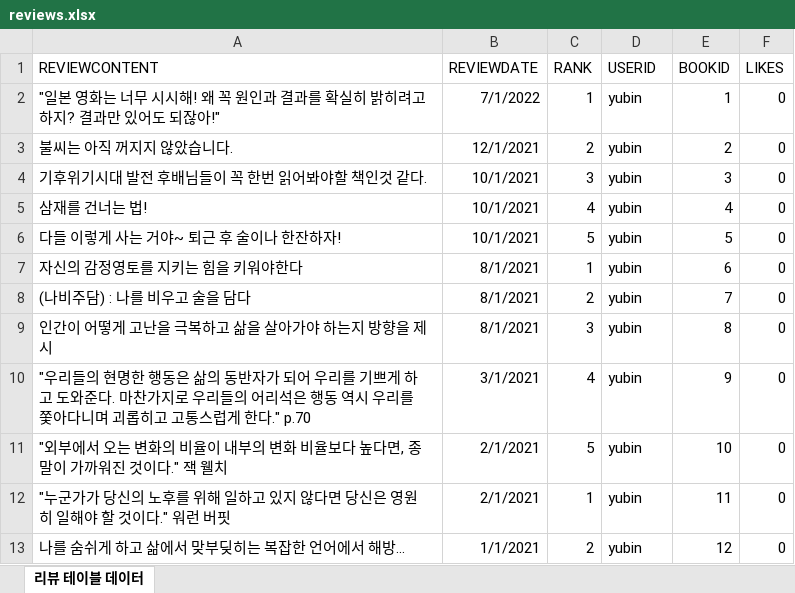
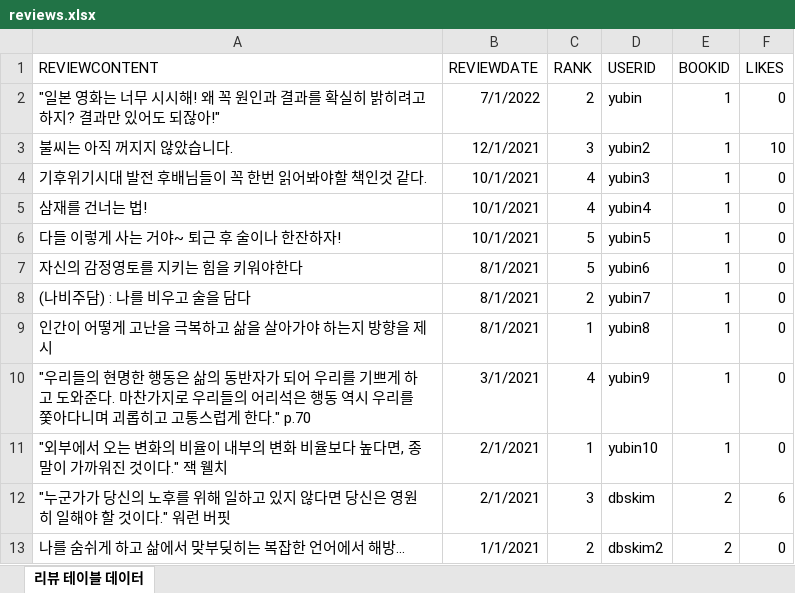
Before and after one commit to yubin-im/BookRecommendService_MVC2_Project, an Excel workbook: data/reviews.xlsx, sheet 리뷰 테이블 데이터, drawn as a sheet; only a part is shown; values as stored, in another font and other column widths than the file's, no borders; the diff covers the shown part only; the diff names each change by its address in the sheet, - before the commit and + after, or states it on an @@ line.

Commit message:
data-final

```diff
--- a/data/reviews.xlsx (sheet 리뷰 테이블 데이터)
+++ b/data/reviews.xlsx (sheet 리뷰 테이블 데이터)
-C2 (RANK): 1
+C2 (RANK): 2
-C3 (RANK): 2
+C3 (RANK): 3
-D3 (USERID): yubin
+D3 (USERID): yubin2
-E3 (BOOKID): 2
+E3 (BOOKID): 1
-F3 (LIKES): 0
+F3 (LIKES): 10
-C4 (RANK): 3
+C4 (RANK): 4
-D4 (USERID): yubin
+D4 (USERID): yubin3
-E4 (BOOKID): 3
+E4 (BOOKID): 1
-D5 (USERID): yubin
+D5 (USERID): yubin4
-E5 (BOOKID): 4
+E5 (BOOKID): 1
-D6 (USERID): yubin
+D6 (USERID): yubin5
-E6 (BOOKID): 5
+E6 (BOOKID): 1
-C7 (RANK): 1
+C7 (RANK): 5
-D7 (USERID): yubin
+D7 (USERID): yubin6
-E7 (BOOKID): 6
+E7 (BOOKID): 1
-D8 (USERID): yubin
+D8 (USERID): yubin7
-E8 (BOOKID): 7
+E8 (BOOKID): 1
-C9 (RANK): 3
+C9 (RANK): 1
-D9 (USERID): yubin
+D9 (USERID): yubin8
-E9 (BOOKID): 8
+E9 (BOOKID): 1
-D10 (USERID): yubin
+D10 (USERID): yubin9
-E10 (BOOKID): 9
+E10 (BOOKID): 1
-C11 (RANK): 5
+C11 (RANK): 1
-D11 (USERID): yubin
+D11 (USERID): yubin10
-E11 (BOOKID): 10
+E11 (BOOKID): 1
-C12 (RANK): 1
+C12 (RANK): 3
-D12 (USERID): yubin
+D12 (USERID): dbskim
-E12 (BOOKID): 11
+E12 (BOOKID): 2
-F12 (LIKES): 0
+F12 (LIKES): 6
-D13 (USERID): yubin
+D13 (USERID): dbskim2
-E13 (BOOKID): 12
+E13 (BOOKID): 2
```
Also changed, not shown: 1588 edited cells elsewhere in this sheet, data/books.xlsx, data/favorites.xlsx, 2 other files.
